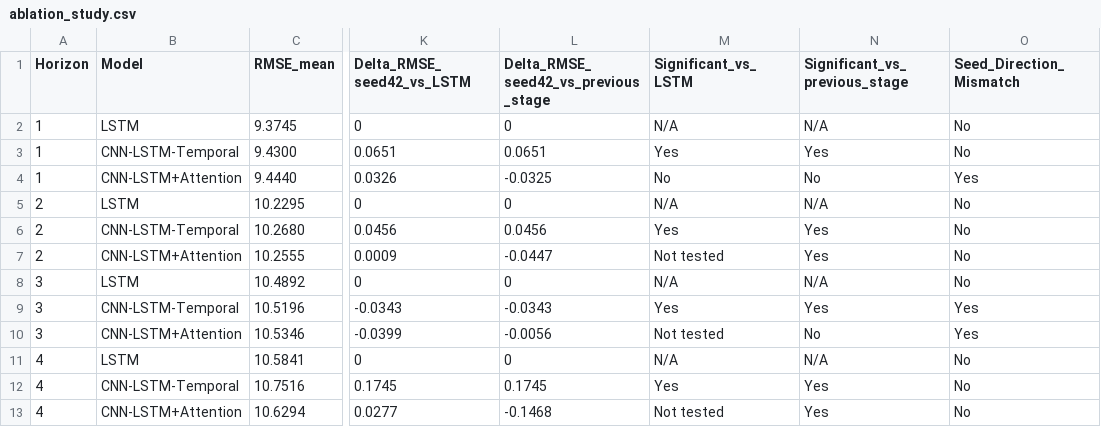
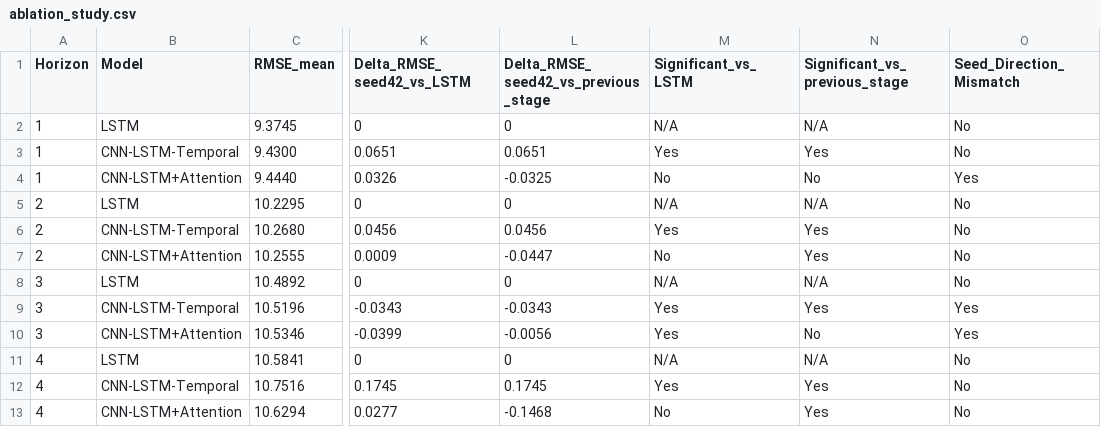
Before and after one commit to Rakshitha2736/Research-project, a CSV file: reports/tables/ablation_study.csv, drawn as a sheet; only a part is shown, gaps mark what is left out; the diff names each change by its address in the sheet, - before the commit and + after, or states it on an @@ line.

```diff
--- a/reports/tables/ablation_study.csv
+++ b/reports/tables/ablation_study.csv
-M7 (Significant_vs_LSTM): Not tested
+M7 (Significant_vs_LSTM): No
-M10 (Significant_vs_LSTM): Not tested
+M10 (Significant_vs_LSTM): Yes
-M13 (Significant_vs_LSTM): Not tested
+M13 (Significant_vs_LSTM): No
```
Also changed, not shown: reports/tables/significance_results.csv, 1 other file.
